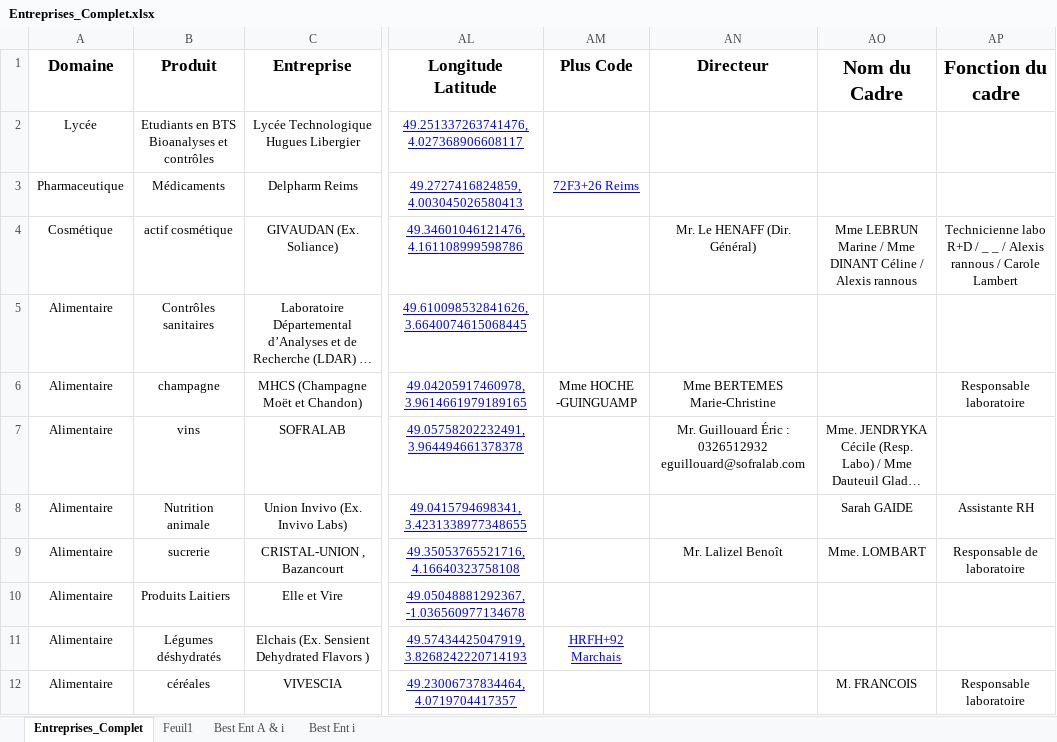
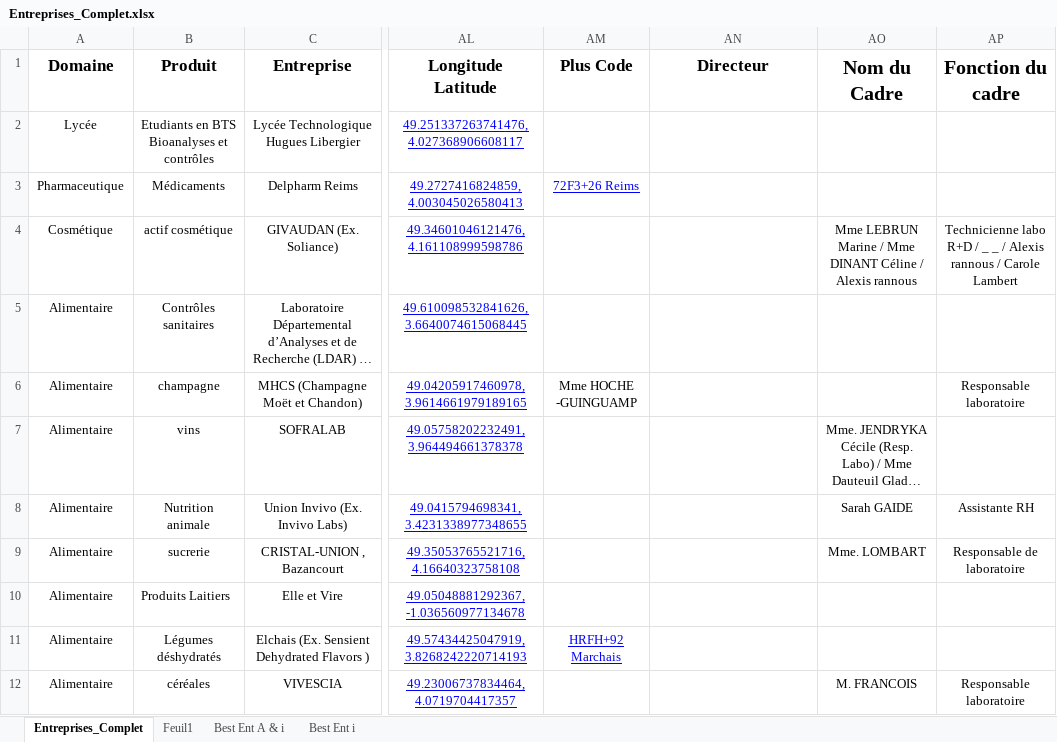
Before and after one commit to dfialaire/Test_Jupyter1, an Excel workbook: Entreprises_Complet.xlsx, sheet Entreprises_Complet, drawn as a sheet; only a part is shown, gaps mark what is left out; long unchanged cells end in …; values as stored, in another font and other column widths than the file's, no borders; the diff covers the shown part only; the diff names each change by its address in the sheet, - before the commit and + after, or states it on an @@ line.

```diff
--- a/Entreprises_Complet.xlsx (sheet Entreprises_Complet)
+++ b/Entreprises_Complet.xlsx (sheet Entreprises_Complet)
-AN4 (Directeur): Mr. Le HENAFF (Dir. Général)
+AN4 (Directeur): (empty)
-AN6 (Directeur): Mme BERTEMES Marie-Christine
+AN6 (Directeur): (empty)
-AN7 (Directeur): Mr. Guillouard Éric : 0326512932 eguillouard@sofralab.com
+AN7 (Directeur): (empty)
-AN9 (Directeur): Mr. Lalizel Benoît
+AN9 (Directeur): (empty)
```
Also changed, not shown: 70 edited cells elsewhere in this sheet, 2 other files.
